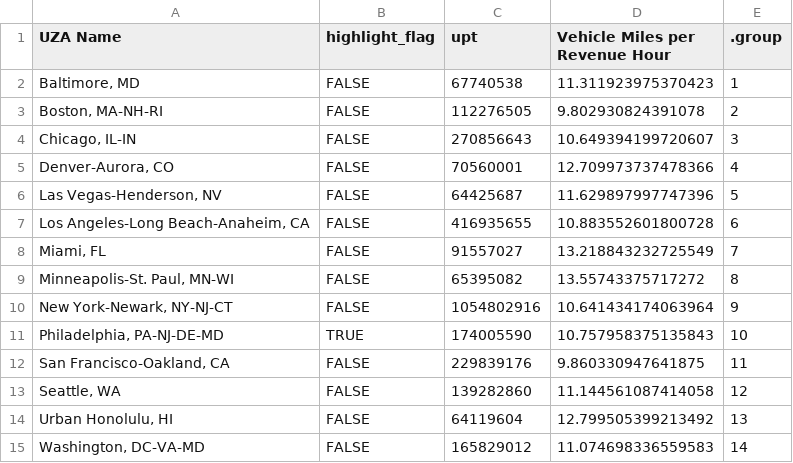
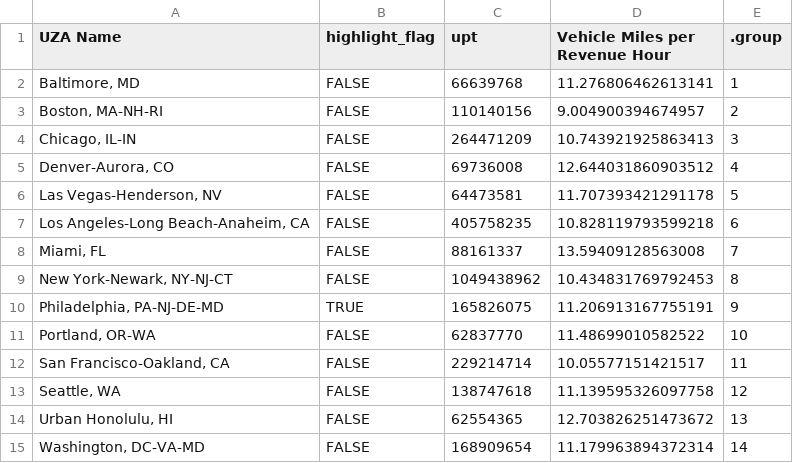
Before and after one commit to andrewsimpsonphl/ntd-data-analysis, a CSV file: outputs/data/peer_city_bus_speeds.csv, drawn as a sheet.

```diff
--- a/outputs/data/peer_city_bus_speeds.csv
+++ b/outputs/data/peer_city_bus_speeds.csv
@@ -1,15 +1,15 @@
 UZA Name,highlight_flag,upt,Vehicle Miles per Revenue Hour,.group
-"Baltimore, MD",FALSE,67740538,11.311923975370423,1
-"Boston, MA-NH-RI",FALSE,112276505,9.802930824391078,2
-"Chicago, IL-IN",FALSE,270856643,10.649394199720607,3
-"Denver-Aurora, CO",FALSE,70560001,12.709973737478366,4
-"Las Vegas-Henderson, NV",FALSE,64425687,11.629897997747396,5
-"Los Angeles-Long Beach-Anaheim, CA",FALSE,416935655,10.883552601800728,6
-"Miami, FL",FALSE,91557027,13.218843232725549,7
-"Minneapolis-St. Paul, MN-WI",FALSE,65395082,13.55743375717272,8
-"New York-Newark, NY-NJ-CT",FALSE,1054802916,10.641434174063964,9
-"Philadelphia, PA-NJ-DE-MD",TRUE,174005590,10.757958375135843,10
-"San Francisco-Oakland, CA",FALSE,229839176,9.860330947641875,11
-"Seattle, WA",FALSE,139282860,11.144561087414058,12
-"Urban Honolulu, HI",FALSE,64119604,12.799505399213492,13
-"Washington, DC-VA-MD",FALSE,165829012,11.074698336559583,14
+"Baltimore, MD",FALSE,66639768,11.276806462613141,1
+"Boston, MA-NH-RI",FALSE,110140156,9.004900394674957,2
+"Chicago, IL-IN",FALSE,264471209,10.743921925863413,3
+"Denver-Aurora, CO",FALSE,69736008,12.644031860903512,4
+"Las Vegas-Henderson, NV",FALSE,64473581,11.707393421291178,5
+"Los Angeles-Long Beach-Anaheim, CA",FALSE,405758235,10.828119793599218,6
+"Miami, FL",FALSE,88161337,13.59409128563008,7
+"New York-Newark, NY-NJ-CT",FALSE,1049438962,10.434831769792453,8
+"Philadelphia, PA-NJ-DE-MD",TRUE,165826075,11.206913167755191,9
+"Portland, OR-WA",FALSE,62837770,11.48699010582522,10
+"San Francisco-Oakland, CA",FALSE,229214714,10.05577151421517,11
+"Seattle, WA",FALSE,138747618,11.139595326097758,12
+"Urban Honolulu, HI",FALSE,62554365,12.703826251473672,13
+"Washington, DC-VA-MD",FALSE,168909654,11.179963894372314,14
```
Also changed, not shown: outputs/data/peer_agency_bus_speeds.csv, outputs/data/septa_bus_speeds_yearly.csv, 1 other file.
